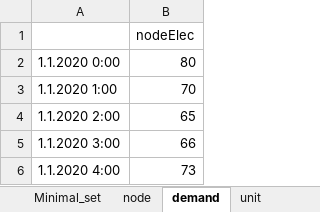
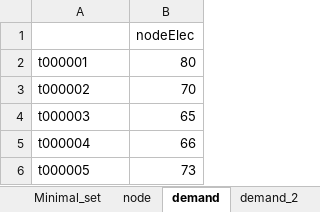
Before and after one commit to TradeRES/TradeRES-Backbone-demo, an Excel workbook: Nomenclature comparison.xlsx, sheet demand, drawn as a sheet; values as stored, in another font and other column widths than the file's, no borders; the diff names each change by its address in the sheet, - before the commit and + after, or states it on an @@ line.

```diff
--- a/Nomenclature comparison.xlsx (sheet demand)
+++ b/Nomenclature comparison.xlsx (sheet demand)
+sheet tab: demand_2
-A2: 1.1.2020 0:00
+A2: t000001
-A3: 1.1.2020 1:00
+A3: t000002
-A4: 1.1.2020 2:00
+A4: t000003
-A5: 1.1.2020 3:00
+A5: t000004
-A6: 1.1.2020 4:00
+A6: t000005
```
Also changed, not shown: sheet commodity_priceChange, other sheet tabs, .spinetoolbox/items/toward_bb/output/exported.xlsx, 10 other files.
